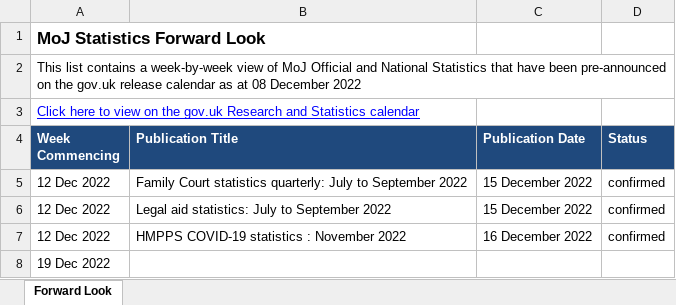
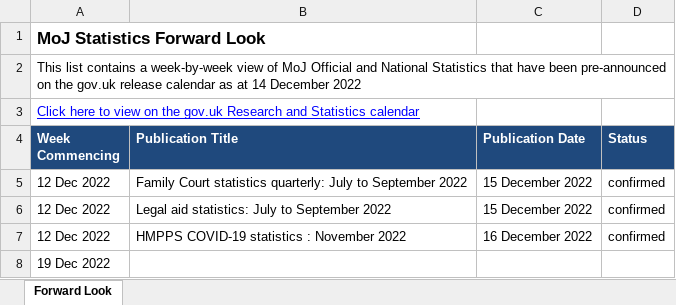
Before and after one commit to moj-analytical-services/stats-forward-look, an Excel workbook: Forward Look/Forward Look.xlsx, sheet Forward Look, drawn as a sheet; only a part is shown; values as stored, in another font and other column widths than the file's, no borders; conditional formats not drawn; the diff names each change by its address in the sheet, - before the commit and + after, or states it on an @@ line.

Commit message:
Data updated to 14 December

```diff
--- a/Forward Look/Forward Look.xlsx (sheet Forward Look)
+++ b/Forward Look/Forward Look.xlsx (sheet Forward Look)
-A2 (Week Commencing): …as at 08 December 2022
+A2 (Week Commencing): …as at 14 December 2022
```
